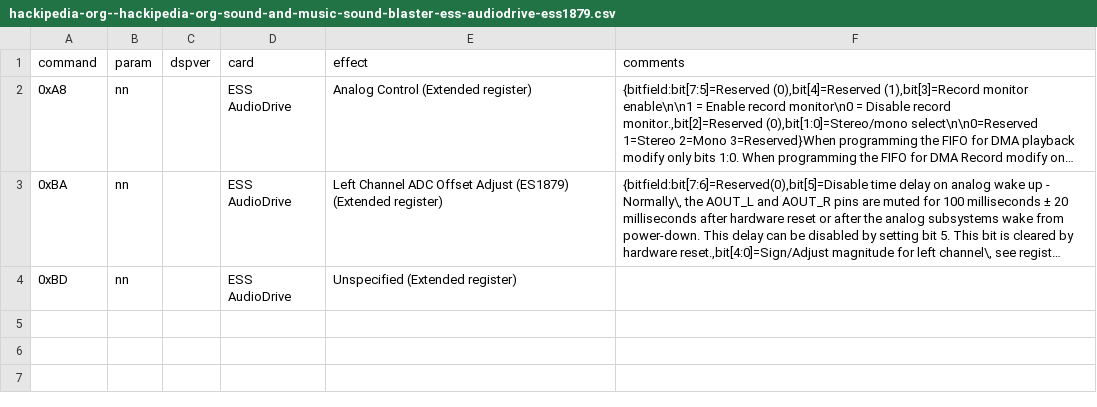
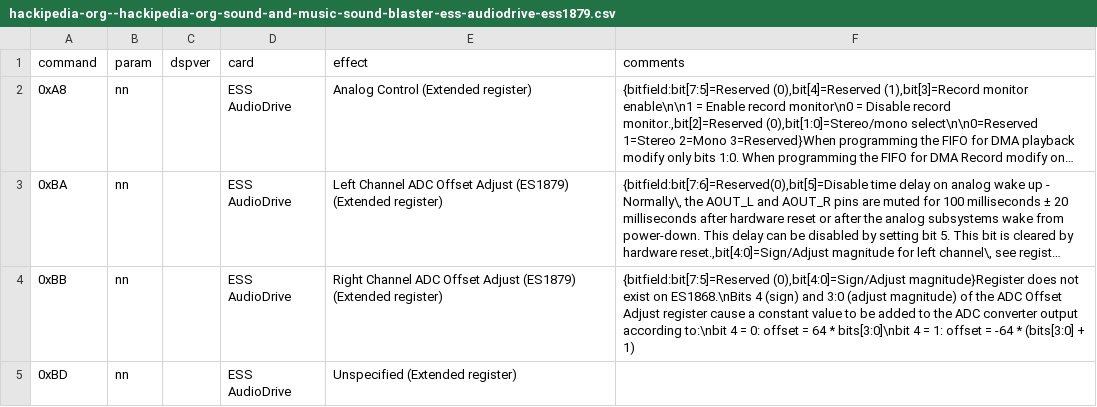
Before and after one commit to joncampbell123/a-pile-of-documentation, a CSV file: tables/sound/ibm/sound-blaster/sound-blaster-dsp-commands/hackipedia-org--hackipedia-org-sound-and-music-sound-blaster-ess-audiodrive-ess1879.csv, drawn as a sheet; long unchanged cells end in …; the diff names each change by its address in the sheet, - before the commit and + after, or states it on an @@ line.

```diff
--- a/tables/sound/ibm/sound-blaster/sound-blaster-dsp-commands/hackipedia-org--hackipedia-org-sound-and-music-sound-blaster-ess-audiodrive-ess1879.csv
+++ b/tables/sound/ibm/sound-blaster/sound-blaster-dsp-commands/hackipedia-org--hackipedia-org-sound-and-music-sound-blaster-ess-audiodrive-ess1879.csv
+row 4: 0xBB | nn |  | ESS AudioDrive | Right Channel ADC Offset Adjust (ES1879) (Extended register) | {bitfield:bit[7:5]=Reserved (0),bit[4:0]=Sign/Adjust magnitude}Register does not exist on ES1868.\nBits 4 (sign) and 3:0 (adjust magnitude) of the ADC Offset Adjust register cause a constant value to be added to the ADC converter output according to:\nbit 4 = 0: offset = 64 * bits[3:0]\nbit 4 = 1: offset = -64 * (bits[3:0] + 1)
```
Also changed, not shown: tables/sound/ibm/sound-blaster/sound-blaster-dsp-commands/hackipedia-org--hackipedia-org-sound-and-music-sound-blaster-ess-audiodrive-ess1868.csv.
